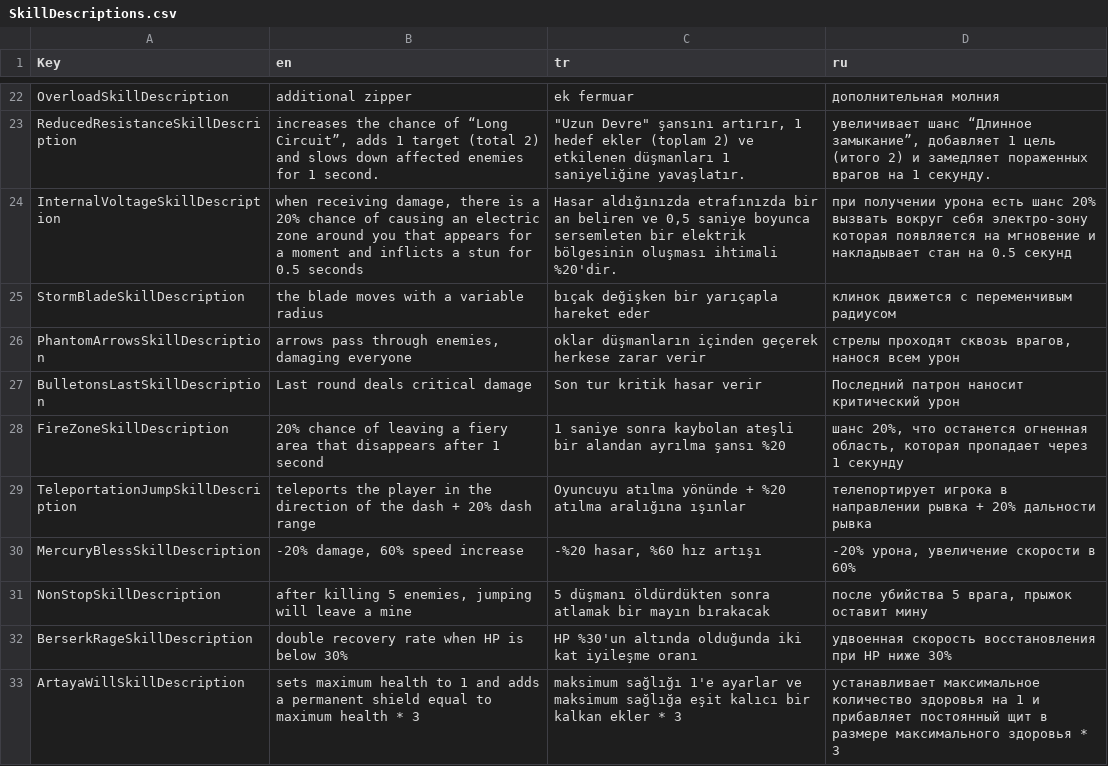
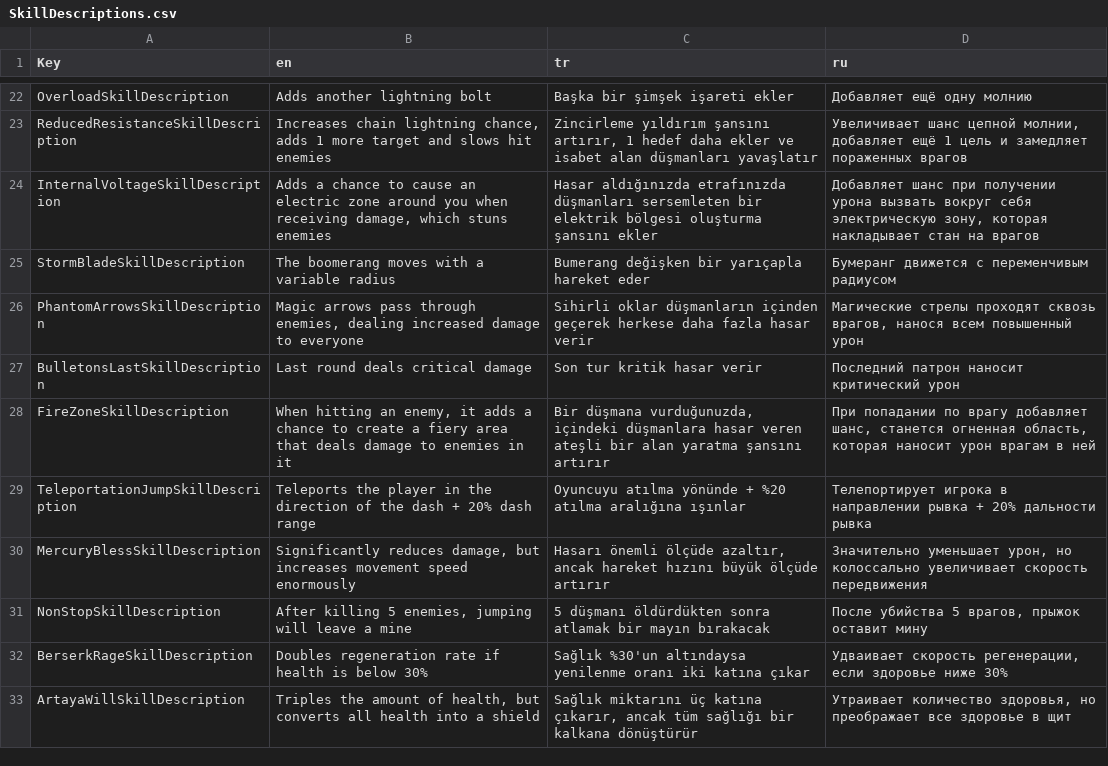
Before and after one commit to Arseniy-1/CyberLair, a CSV file: Assets/SimpleLocalization/Resources/Localization/SkillDescriptions.csv, drawn as a sheet; only a part is shown, gaps mark what is left out; the diff covers the shown part only; the diff names each change by its address in the sheet, - before the commit and + after, or states it on an @@ line.

```diff
--- a/Assets/SimpleLocalization/Resources/Localization/SkillDescriptions.csv
+++ b/Assets/SimpleLocalization/Resources/Localization/SkillDescriptions.csv
-B22 (en): additional zipper
+B22 (en): Adds another lightning bolt
-C22 (tr): ek fermuar
+C22 (tr): Başka bir şimşek işareti ekler
-D22 (ru): дополнительная молния
+D22 (ru): Добавляет ещё одну молнию
-B23 (en): increases the chance of “Long Circuit”, adds 1 target (total 2) and slows down affected enemies for 1 second.
+B23 (en): Increases chain lightning chance, adds 1 more target and slows hit enemies
-C23 (tr): "Uzun Devre" şansını artırır, 1 hedef ekler (toplam 2) ve etkilenen düşmanları 1 saniyeliğine yavaşlatır.
+C23 (tr): Zincirleme yıldırım şansını artırır, 1 hedef daha ekler ve isabet alan düşmanları yavaşlatır
-D23 (ru): увеличивает шанс “Длинное замыкание”, добавляет 1 цель (итого 2) и замедляет пораженных врагов на 1 секунду.
+D23 (ru): Увеличивает шанс цепной молнии, добавляет ещё 1 цель и замедляет пораженных врагов
-B24 (en): when receiving damage, there is a 20% chance of causing an electric zone around you that appears for a moment and inflicts a stun for 0.5 seconds
+B24 (en): Adds a chance to cause an electric zone around you when receiving damage, which stuns enemies
-C24 (tr): …aldığınızda etrafınızda bir an beliren ve 0,5 saniye boyunca sersemleten bir elektrik bölgesinin oluşması ihtimali %20'dir.
+C24 (tr): …aldığınızda etrafınızda düşmanları sersemleten bir elektrik bölgesi oluşturma şansını ekler
-D24 (ru): при получении урона есть шанс 20% вызвать вокруг себя электро-зону которая появляется на мгновение и накладывает стан на 0.5 секунд
+D24 (ru): Добавляет шанс при получении урона вызвать вокруг себя электрическую зону, которая накладывает стан на врагов
-B25 (en): the blade moves with a variable radius
+B25 (en): The boomerang moves with a variable radius
-C25 (tr): bıçak değişken bir yarıçapla hareket eder
+C25 (tr): Bumerang değişken bir yarıçapla hareket eder
-D25 (ru): клинок движется с переменчивым радиусом
+D25 (ru): Бумеранг движется с переменчивым радиусом
-B26 (en): arrows pass through enemies, damaging everyone
+B26 (en): Magic arrows pass through enemies, dealing increased damage to everyone
-C26 (tr): oklar düşmanların içinden geçerek herkese zarar verir
+C26 (tr): Sihirli oklar düşmanların içinden geçerek herkese daha fazla hasar verir
-D26 (ru): стрелы проходят сквозь врагов, нанося всем урон
+D26 (ru): Магические стрелы проходят сквозь врагов, нанося всем повышенный урон
-B28 (en): 20% chance of leaving a fiery area that disappears after 1 second
+B28 (en): When hitting an enemy, it adds a chance to create a fiery area that deals damage to enemies in it
-C28 (tr): 1 saniye sonra kaybolan ateşli bir alandan ayrılma şansı %20
+C28 (tr): Bir düşmana vurduğunuzda, içindeki düşmanlara hasar veren ateşli bir alan yaratma şansını artırır
-D28 (ru): шанс 20%, что останется огненная область, которая пропадает через 1 секунду
+D28 (ru): При попадании по врагу добавляет шанс, станется огненная область, которая наносит урон врагам в ней
-B29 (en): teleports the player…
+B29 (en): Teleports the player…
-D29 (ru): телепортирует игрока в…
+D29 (ru): Телепортирует игрока в…
-B30 (en): -20% damage, 60% speed increase
+B30 (en): Significantly reduces damage, but increases movement speed enormously
-C30 (tr): -%20 hasar, %60 hız artışı
+C30 (tr): Hasarı önemli ölçüde azaltır, ancak hareket hızını büyük ölçüde artırır
-D30 (ru): -20% урона, увеличение скорости в 60%
+D30 (ru): Значительно уменьшает урон, но колоссально увеличивает скорость передвижения
-B31 (en): after killing 5…
+B31 (en): After killing 5…
-D31 (ru): после убийства 5 врага, прыжок оставит мину
+D31 (ru): После убийства 5 врагов, прыжок оставит мину
-B32 (en): double recovery rate when HP is below 30%
+B32 (en): Doubles regeneration rate if health is below 30%
-C32 (tr): HP %30'un altında olduğunda iki kat iyileşme oranı
+C32 (tr): Sağlık %30'un altındaysa yenilenme oranı iki katına çıkar
-D32 (ru): удвоенная скорость восстановления при HP ниже 30%
+D32 (ru): Удваивает скорость регенерации, если здоровье ниже 30%
-B33 (en): sets maximum health to 1 and adds a permanent shield equal to maximum health * 3
+B33 (en): Triples the amount of health, but converts all health into a shield
-C33 (tr): maksimum sağlığı 1'e ayarlar ve maksimum sağlığa eşit kalıcı bir kalkan ekler * 3
+C33 (tr): Sağlık miktarını üç katına çıkarır, ancak tüm sağlığı bir kalkana dönüştürür
-D33 (ru): устанавливает максимальное количество здоровья на 1 и прибавляет постоянный щит в размере максимального здоровья * 3
+D33 (ru): Утраивает количество здоровья, но преображает все здоровье в щит
```
Also changed, not shown: 75 edited cells elsewhere in this file, Assets/SimpleLocalization/Resources/Localization/Skills.csv, 9 other files.
